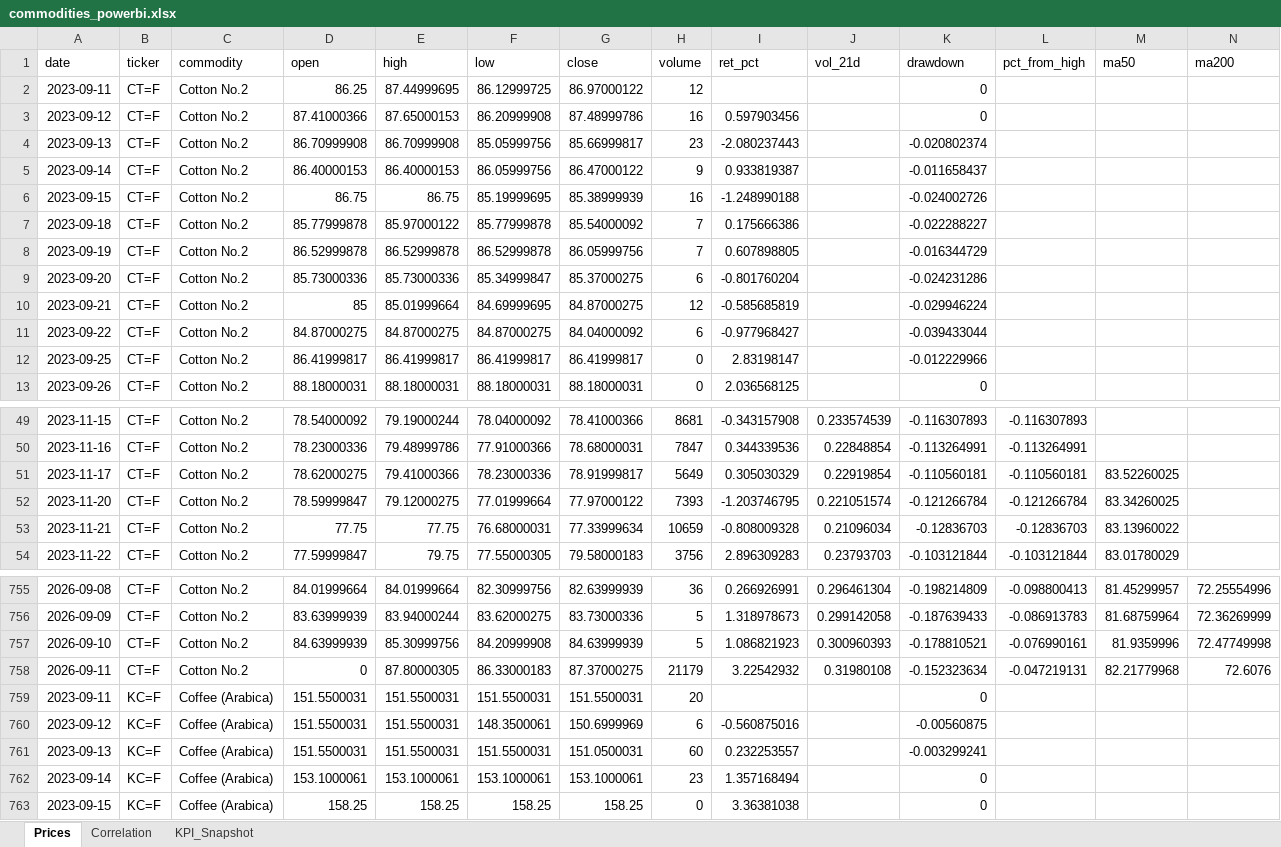
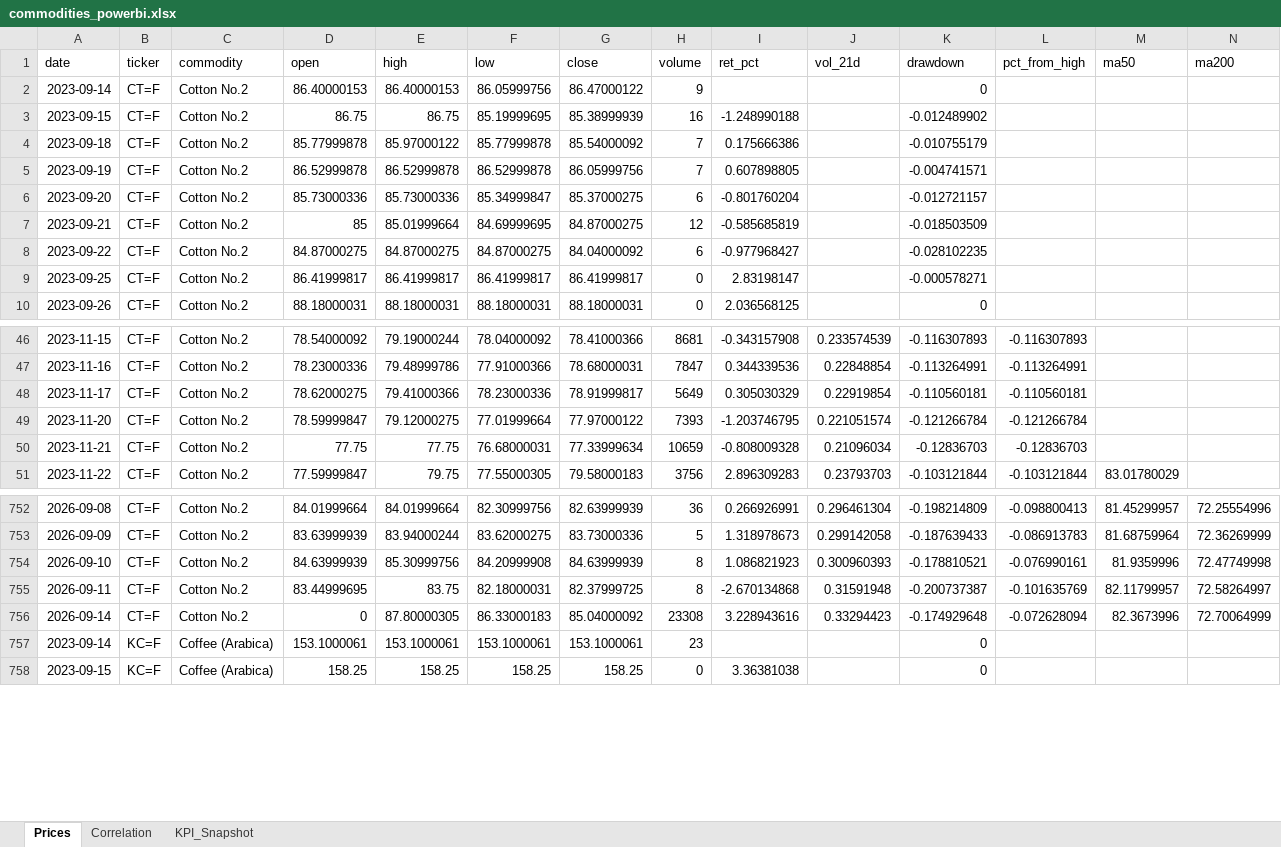
Before and after one commit to rodrigo-carfon/rodrigo-carfon.github.io, an Excel workbook: commodity-risk-dashboard/data/commodities_powerbi.xlsx, sheet Prices, drawn as a sheet; only a part is shown, gaps mark what is left out; values as stored, in another font and other column widths than the file's, no borders; removed rows and columns are numbered as before the commit, all else as after; rows hold the shown columns only; the diff covers the shown part only; the diff names each change by its address in the sheet, - before the commit and + after, or states it on an @@ line.

```diff
--- a/commodity-risk-dashboard/data/commodities_powerbi.xlsx (sheet Prices)
+++ b/commodity-risk-dashboard/data/commodities_powerbi.xlsx (sheet Prices)
-row 2: 2023-09-11 | CT=F | Cotton No.2 | 86.25 | 87.44999695 | 86.12999725 | 86.97000122 | 12 |  |  | 0
-row 3: 2023-09-12 | CT=F | Cotton No.2 | 87.41000366 | 87.65000153 | 86.20999908 | 87.48999786 | 16 | 0.597903456 |  | 0
-row 4: 2023-09-13 | CT=F | Cotton No.2 | 86.70999908 | 86.70999908 | 85.05999756 | 85.66999817 | 23 | -2.080237443 |  | -0.020802374
-I2 (ret_pct): 0.933819387
+I2 (ret_pct): (empty)
-K2 (drawdown): -0.011658437
+K2 (drawdown): 0
-K3 (drawdown): -0.024002726
+K3 (drawdown): -0.012489902
-K4 (drawdown): -0.022288227
+K4 (drawdown): -0.010755179
-K5 (drawdown): -0.016344729
+K5 (drawdown): -0.004741571
-K6 (drawdown): -0.024231286
+K6 (drawdown): -0.012721157
-K7 (drawdown): -0.029946224
+K7 (drawdown): -0.018503509
-K8 (drawdown): -0.039433044
+K8 (drawdown): -0.028102235
-K9 (drawdown): -0.012229966
+K9 (drawdown): -0.000578271
-M48 (ma50): 83.52260025
+M48 (ma50): (empty)
-M49 (ma50): 83.34260025
+M49 (ma50): (empty)
-M50 (ma50): 83.13960022
+M50 (ma50): (empty)
-H754 (volume): 5
+H754 (volume): 8
-D755 (open): 0
+D755 (open): 83.44999695
-E755 (high): 87.80000305
+E755 (high): 83.75
-F755 (low): 86.33000183
+F755 (low): 82.18000031
-G755 (close): 87.37000275
+G755 (close): 82.37999725
-H755 (volume): 21179
+H755 (volume): 8
-I755 (ret_pct): 3.22542932
+I755 (ret_pct): -2.670134868
-J755 (vol_21d): 0.31980108
+J755 (vol_21d): 0.31591948
-K755 (drawdown): -0.152323634
+K755 (drawdown): -0.200737387
-L755 (pct_from_high): -0.047219131
+L755 (pct_from_high): -0.101635769
-M755 (ma50): 82.21779968
+M755 (ma50): 82.11799957
-N755 (ma200): 72.6076
+N755 (ma200): 72.58264997
-row 759: 2023-09-11 | KC=F | Coffee (Arabica) | 151.5500031 | 151.5500031 | 151.5500031 | 151.5500031 | 20 |  |  | 0
-row 760: 2023-09-12 | KC=F | Coffee (Arabica) | 151.5500031 | 151.5500031 | 148.3500061 | 150.6999969 | 6 | -0.560875016 |  | -0.00560875
-row 761: 2023-09-13 | KC=F | Coffee (Arabica) | 151.5500031 | 151.5500031 | 151.5500031 | 151.0500031 | 60 | 0.232253557 |  | -0.003299241
+row 756: 2026-09-14 | CT=F | Cotton No.2 | 0 | 87.80000305 | 86.33000183 | 85.04000092 | 23308 | 3.228943616 | 0.33294423 | -0.174929648 | -0.072628094 | 82.3673996 | 72.70064999
-I757 (ret_pct): 1.357168494
+I757 (ret_pct): (empty)
```
Also changed, not shown: 1 added row and 36 edited cells elsewhere in this sheet, sheet KPI_Snapshot, sheet Correlation, 6 other files.
